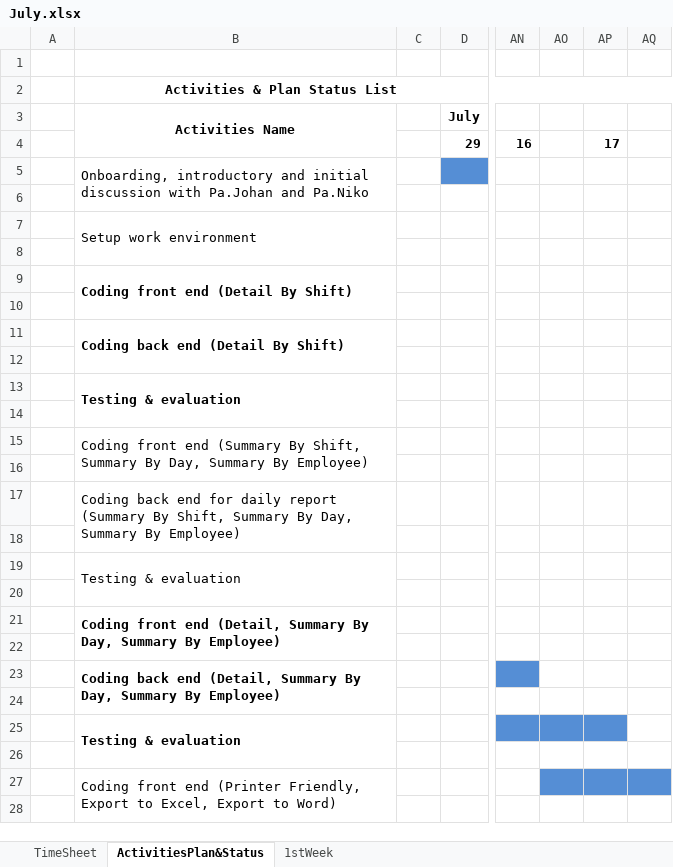
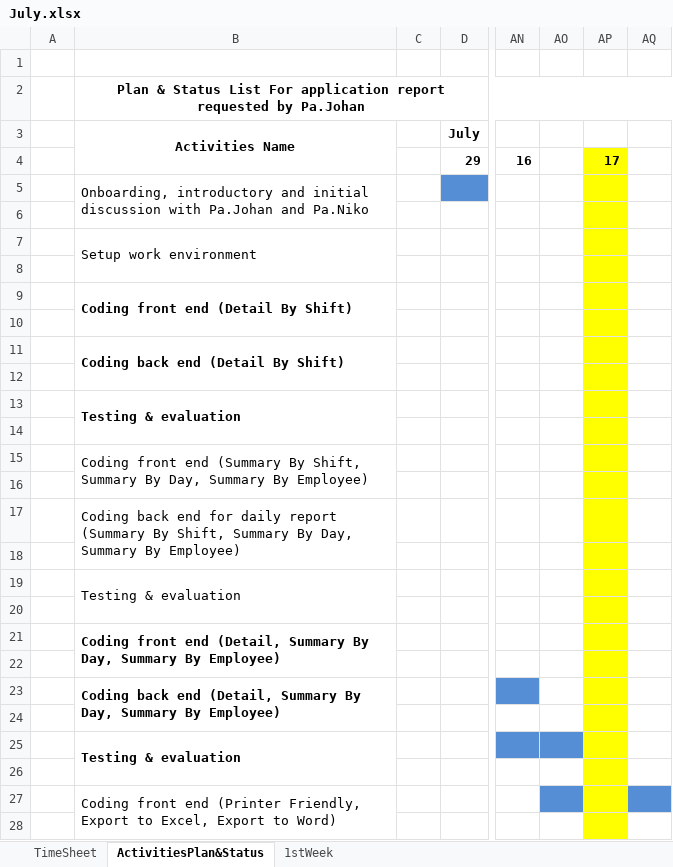
Before and after one commit to qre-nainggolan/HTTPExperimental, an Excel workbook: July.xlsx, sheet ActivitiesPlan&Status, drawn as a sheet; only a part is shown, gaps mark what is left out; values as stored, in another font and other column widths than the file's, no borders; the diff covers the shown part only; the diff names each change by its address in the sheet, - before the commit and + after, or states it on an @@ line.

```diff
--- a/July.xlsx (sheet ActivitiesPlan&Status)
+++ b/July.xlsx (sheet ActivitiesPlan&Status)
-B2 (Activities Name): Activities & Plan Status List
+B2 (Activities Name): Plan & Status List For application report requested by Pa.Johan
-AP4:AP24 fill: none
+AP4:AP24 fill: #FFFF00
-AP25 fill: #558ED5
+AP25 fill: #FFFF00
-AP26 fill: none
+AP26 fill: #FFFF00
-AP27 fill: #558ED5
+AP27 fill: #FFFF00
-AP28 fill: none
+AP28 fill: #FFFF00
```
Also changed, not shown: cell formats elsewhere in this sheet, sheet 1stWeek, charts or pictures, 1 other file.
